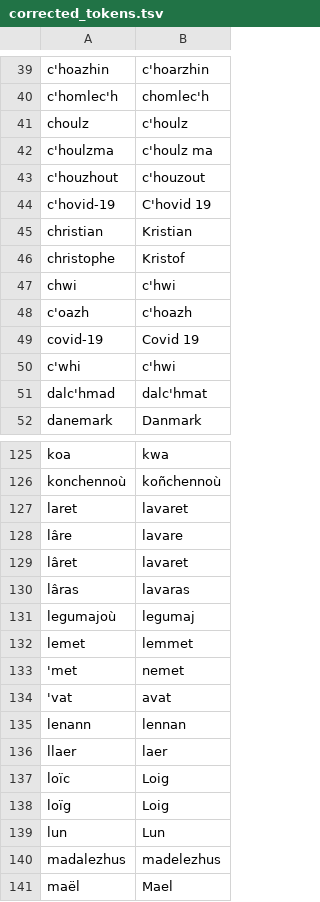
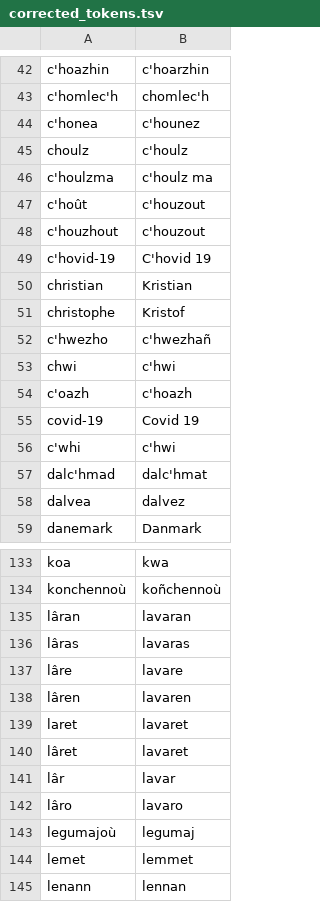
Before and after one commit to gweltou/vosk-br, a TSV file: ostilhou/dicts/corrected_tokens.tsv, drawn as a sheet; only a part is shown, gaps mark what is left out; the shorter side is filled out with more unchanged rows; the diff covers the shown part only.

```diff
--- a/ostilhou/dicts/corrected_tokens.tsv
+++ b/ostilhou/dicts/corrected_tokens.tsv
@@ -40,4 +43,6 @@ c'hoazhin	c'hoarzhin
 c'homlec'h	chomlec'h
+c'honea	c'hounez
 choulz 	 c'houlz
 c'houlzma	c'houlz ma
+c'hoût	c'houzout
 c'houzhout	c'houzout
@@ -46,2 +51,3 @@ christian	Kristian
 christophe	Kristof
+c'hwezho	c'hwezhañ
 chwi	c'hwi
@@ -51,2 +57,3 @@ c'whi	c'hwi
 dalc'hmad	dalc'hmat
+dalvea	dalvez
 danemark	Danmark
@@ -126,10 +134,12 @@ koa	kwa
 konchennoù	koñchennoù
+lâran	lavaran
+lâras	lavaras
+lâre	lavare
+lâren	lavaren
 laret	lavaret
-lâre	lavare
 lâret	lavaret
-lâras	lavaras
+lâr	lavar
+lâro	lavaro
 legumajoù	legumaj
 lemet	lemmet
-'met	nemet
-'vat	avat
 lenann	lennan
```
Also changed, not shown: 5 added rows and 3 moved rows elsewhere in this file, ostilhou/asr/postproc_sub.tsv, ostilhou/dicts/gwenedeg_peurunvan.tsv, 16 other files.
